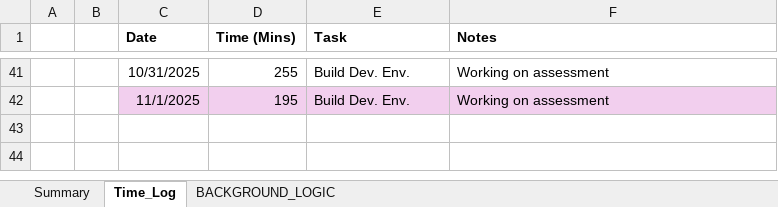
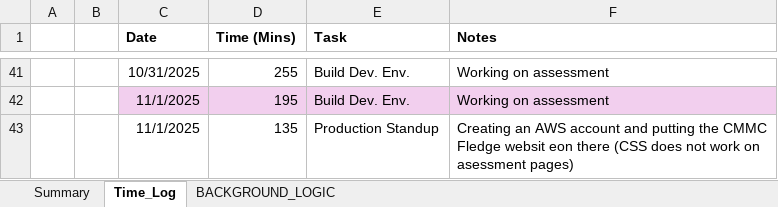
Before and after one commit to cmcfarren23/CMMCFledge, an Excel workbook: 02_WorkingDocs/CMMCFledge_Workbook.xlsx, sheet Time_Log, drawn as a sheet; only a part is shown, gaps mark what is left out; values as stored, in another font and other column widths than the file's, no borders; table styles not drawn; the diff names each change by its address in the sheet, - before the commit and + after, or states it on an @@ line.

Commit message:
Fixed style sheet refrence

```diff
--- a/02_WorkingDocs/CMMCFledge_Workbook.xlsx (sheet Time_Log)
+++ b/02_WorkingDocs/CMMCFledge_Workbook.xlsx (sheet Time_Log)
+row 43:  |  | 11/1/2025 | 135 | Production Standup | Creating an AWS account and putting the CMMC Fledge websit eon there (CSS does not work on asessment pages)
```
Also changed, not shown: sheet BACKGROUND_LOGIC, charts or pictures, 26 other files.
